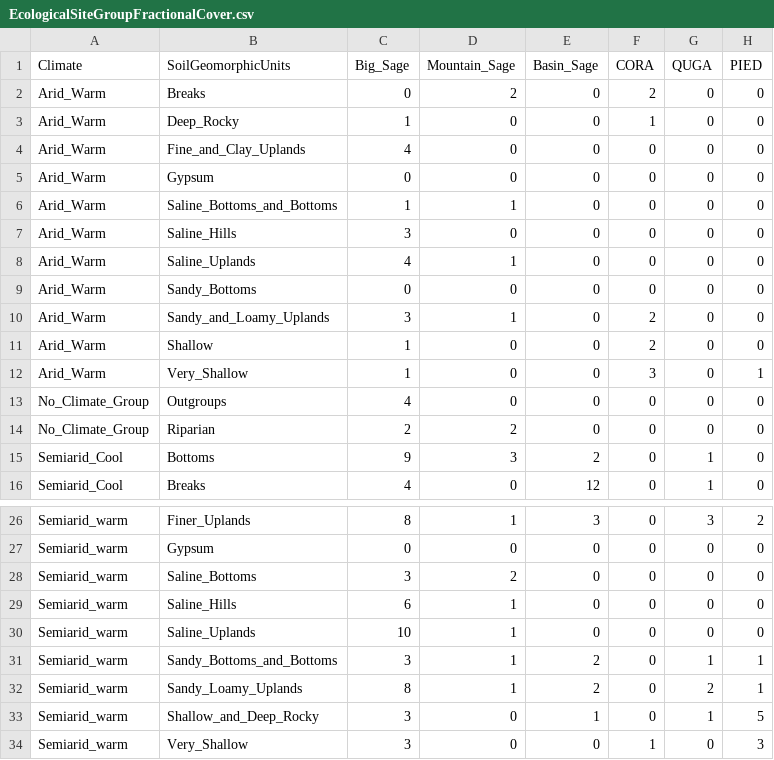
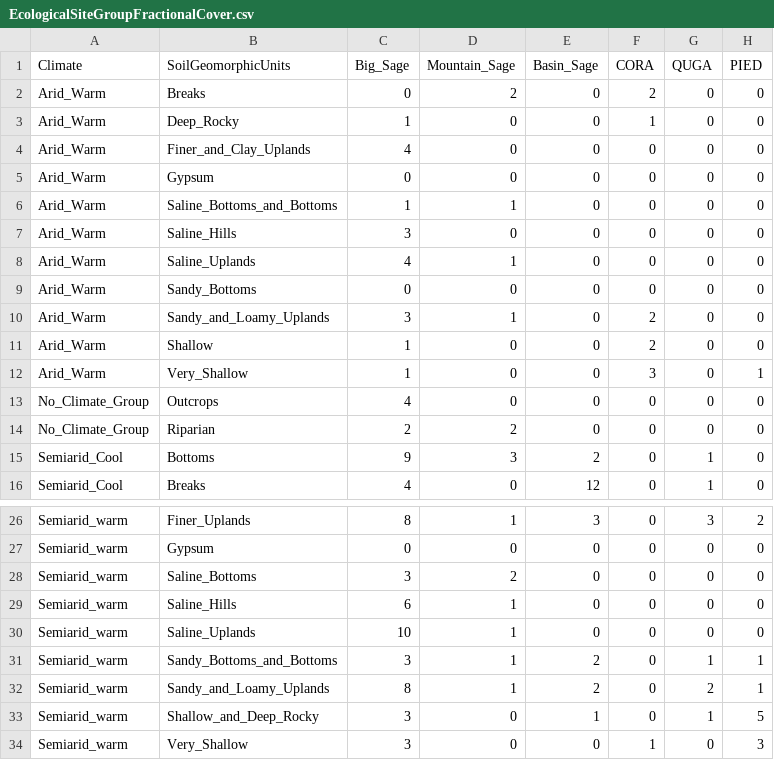
Before and after one commit to sagesteppe/UFO_cover_estimates_ESD_ESG, a CSV file: data/raw/EcologicalSiteGroupFractionalCover.csv, drawn as a sheet; only a part is shown, gaps mark what is left out; the diff names each change by its address in the sheet, - before the commit and + after, or states it on an @@ line.

```diff
--- a/data/raw/EcologicalSiteGroupFractionalCover.csv
+++ b/data/raw/EcologicalSiteGroupFractionalCover.csv
-B4 (SoilGeomorphicUnits): Fine_and_Clay_Uplands
+B4 (SoilGeomorphicUnits): Finer_and_Clay_Uplands
-B13 (SoilGeomorphicUnits): Outgroups
+B13 (SoilGeomorphicUnits): Outcrops
-B32 (SoilGeomorphicUnits): Sandy_Loamy_Uplands
+B32 (SoilGeomorphicUnits): Sandy_and_Loamy_Uplands
```
Also changed, not shown: 3 other files.
